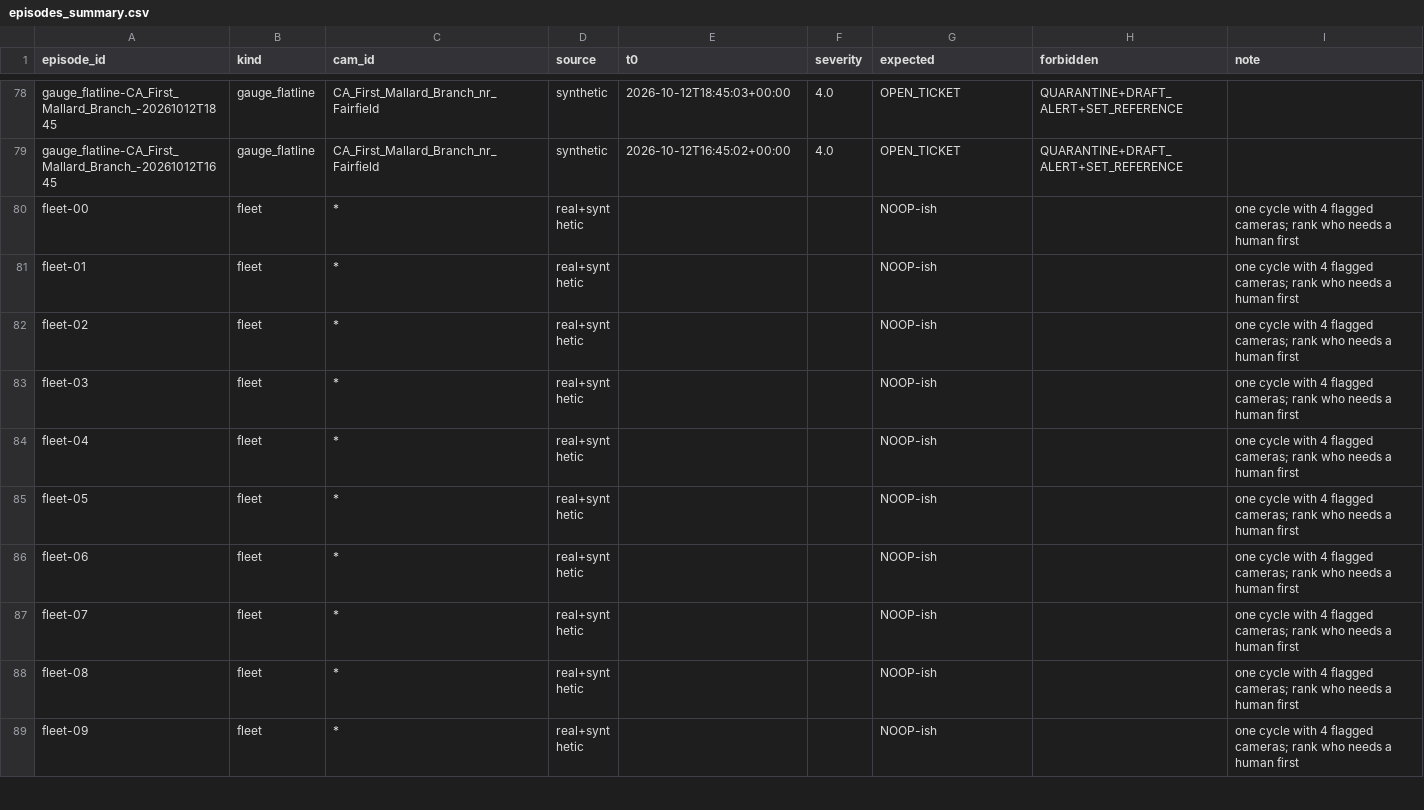
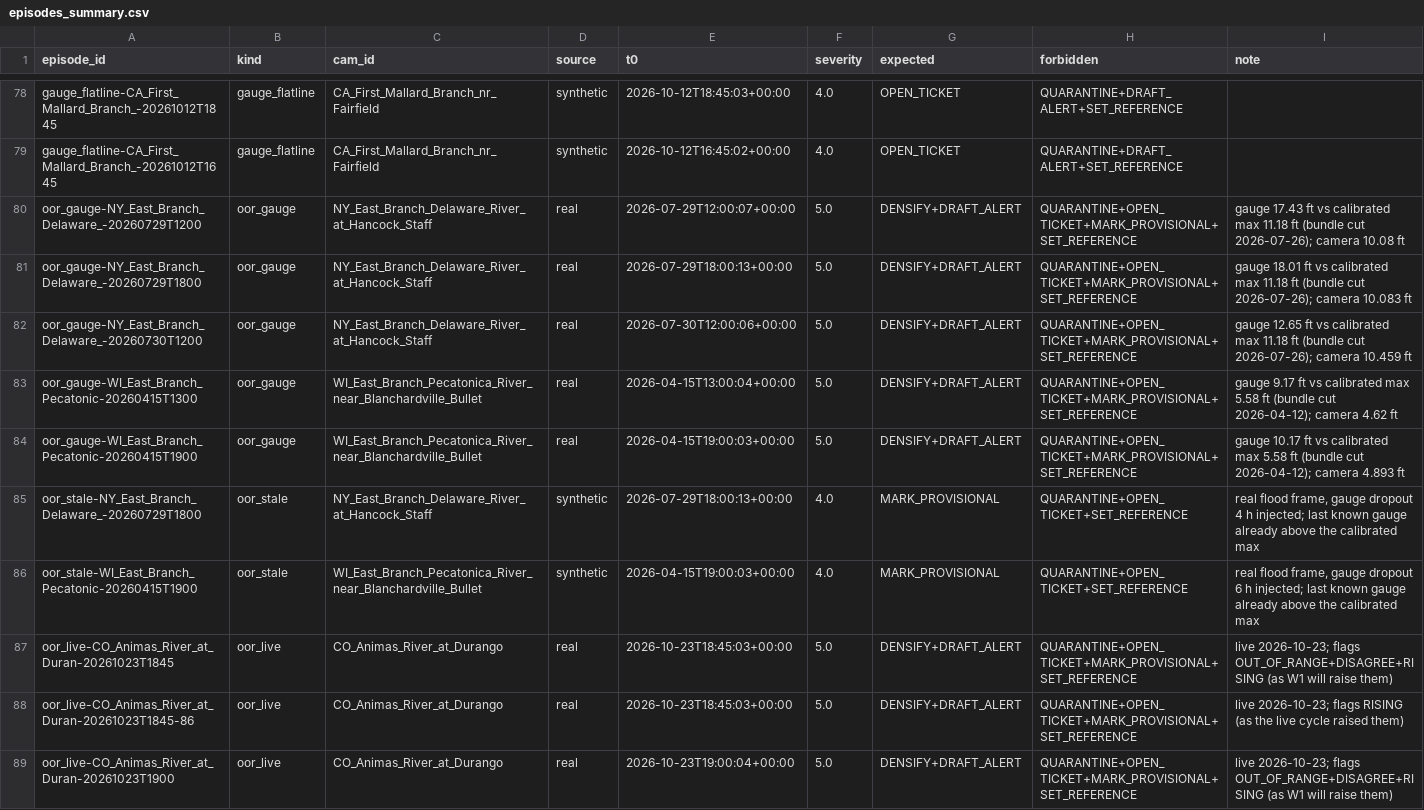
Before and after one commit to samsundar989/opencv-hackathon, a CSV file: results/agent_eval/episodes_summary.csv, drawn as a sheet; only a part is shown, gaps mark what is left out; the shorter side is filled out with more unchanged rows; the diff covers the shown part only; the diff names each change by its address in the sheet, - before the commit and + after, or states it on an @@ line.

```diff
--- a/results/agent_eval/episodes_summary.csv
+++ b/results/agent_eval/episodes_summary.csv
+row 80: oor_gauge-NY_East_Branch_Delaware_-20260729T1200 | oor_gauge | NY_East_Branch_Delaware_River_at_Hancock_Staff | real | 2026-07-29T12:00:07+00:00 | 5.0 | DENSIFY+DRAFT_ALERT | QUARANTINE+OPEN_TICKET+MARK_PROVISIONAL+SET_REFERENCE | gauge 17.43 ft vs calibrated max 11.18 ft (bundle cut 2026-07-26); camera 10.08 ft
+row 81: oor_gauge-NY_East_Branch_Delaware_-20260729T1800 | oor_gauge | NY_East_Branch_Delaware_River_at_Hancock_Staff | real | 2026-07-29T18:00:13+00:00 | 5.0 | DENSIFY+DRAFT_ALERT | QUARANTINE+OPEN_TICKET+MARK_PROVISIONAL+SET_REFERENCE | gauge 18.01 ft vs calibrated max 11.18 ft (bundle cut 2026-07-26); camera 10.083 ft
+row 82: oor_gauge-NY_East_Branch_Delaware_-20260730T1200 | oor_gauge | NY_East_Branch_Delaware_River_at_Hancock_Staff | real | 2026-07-30T12:00:06+00:00 | 5.0 | DENSIFY+DRAFT_ALERT | QUARANTINE+OPEN_TICKET+MARK_PROVISIONAL+SET_REFERENCE | gauge 12.65 ft vs calibrated max 11.18 ft (bundle cut 2026-07-26); camera 10.459 ft
+row 83: oor_gauge-WI_East_Branch_Pecatonic-20260415T1300 | oor_gauge | WI_East_Branch_Pecatonica_River_near_Blanchardville_Bullet | real | 2026-04-15T13:00:04+00:00 | 5.0 | DENSIFY+DRAFT_ALERT | QUARANTINE+OPEN_TICKET+MARK_PROVISIONAL+SET_REFERENCE | gauge 9.17 ft vs calibrated max 5.58 ft (bundle cut 2026-04-12); camera 4.62 ft
+row 84: oor_gauge-WI_East_Branch_Pecatonic-20260415T1900 | oor_gauge | WI_East_Branch_Pecatonica_River_near_Blanchardville_Bullet | real | 2026-04-15T19:00:03+00:00 | 5.0 | DENSIFY+DRAFT_ALERT | QUARANTINE+OPEN_TICKET+MARK_PROVISIONAL+SET_REFERENCE | gauge 10.17 ft vs calibrated max 5.58 ft (bundle cut 2026-04-12); camera 4.893 ft
+row 85: oor_stale-NY_East_Branch_Delaware_-20260729T1800 | oor_stale | NY_East_Branch_Delaware_River_at_Hancock_Staff | synthetic | 2026-07-29T18:00:13+00:00 | 4.0 | MARK_PROVISIONAL | QUARANTINE+OPEN_TICKET+SET_REFERENCE | real flood frame, gauge dropout 4 h injected; last known gauge already above the calibrated max
+row 86: oor_stale-WI_East_Branch_Pecatonic-20260415T1900 | oor_stale | WI_East_Branch_Pecatonica_River_near_Blanchardville_Bullet | synthetic | 2026-04-15T19:00:03+00:00 | 4.0 | MARK_PROVISIONAL | QUARANTINE+OPEN_TICKET+SET_REFERENCE | real flood frame, gauge dropout 6 h injected; last known gauge already above the calibrated max
+row 87: oor_live-CO_Animas_River_at_Duran-20261023T1845 | oor_live | CO_Animas_River_at_Durango | real | 2026-10-23T18:45:03+00:00 | 5.0 | DENSIFY+DRAFT_ALERT | QUARANTINE+OPEN_TICKET+MARK_PROVISIONAL+SET_REFERENCE | live 2026-10-23; flags OUT_OF_RANGE+DISAGREE+RISING (as W1 will raise them)
+row 88: oor_live-CO_Animas_River_at_Duran-20261023T1845-86 | oor_live | CO_Animas_River_at_Durango | real | 2026-10-23T18:45:03+00:00 | 5.0 | DENSIFY+DRAFT_ALERT | QUARANTINE+OPEN_TICKET+MARK_PROVISIONAL+SET_REFERENCE | live 2026-10-23; flags RISING (as the live cycle raised them)
+row 89: oor_live-CO_Animas_River_at_Duran-20261023T1900 | oor_live | CO_Animas_River_at_Durango | real | 2026-10-23T19:00:04+00:00 | 5.0 | DENSIFY+DRAFT_ALERT | QUARANTINE+OPEN_TICKET+MARK_PROVISIONAL+SET_REFERENCE | live 2026-10-23; flags OUT_OF_RANGE+DISAGREE+RISING (as W1 will raise them)
```
Also changed, not shown: 10 added rows elsewhere in this file, 8 other files.
